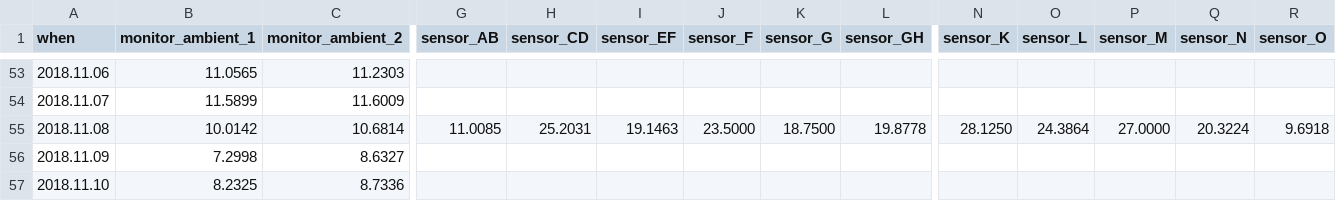
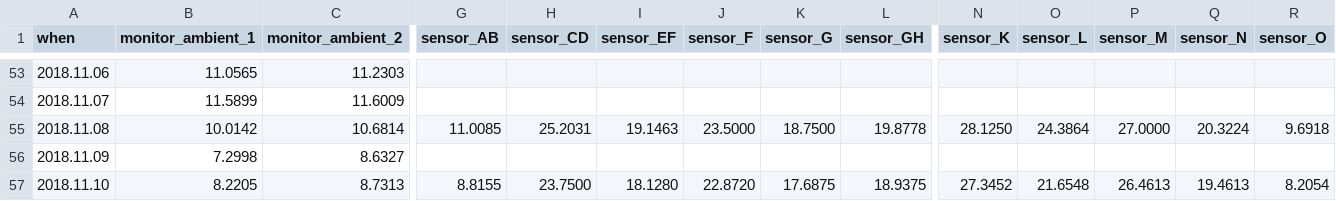
Before and after one commit to pgcrumley/MoundController, a CSV file: Data/temp_1d.csv, drawn as a sheet; only a part is shown, gaps mark what is left out; the diff covers the shown part only; the diff names each change by its address in the sheet, - before the commit and + after, or states it on an @@ line.

```diff
--- a/Data/temp_1d.csv
+++ b/Data/temp_1d.csv
-B57 (monitor_ambient_1): 8.2325
+B57 (monitor_ambient_1): 8.2205
-C57 (monitor_ambient_2): 8.7336
+C57 (monitor_ambient_2): 8.7313
-G57 (sensor_AB): (empty)
+G57 (sensor_AB): 8.8155
-H57 (sensor_CD): (empty)
+H57 (sensor_CD): 23.7500
-I57 (sensor_EF): (empty)
+I57 (sensor_EF): 18.1280
-J57 (sensor_F): (empty)
+J57 (sensor_F): 22.8720
-K57 (sensor_G): (empty)
+K57 (sensor_G): 17.6875
-L57 (sensor_GH): (empty)
+L57 (sensor_GH): 18.9375
-N57 (sensor_K): (empty)
+N57 (sensor_K): 27.3452
-O57 (sensor_L): (empty)
+O57 (sensor_L): 21.6548
-P57 (sensor_M): (empty)
+P57 (sensor_M): 26.4613
-Q57 (sensor_N): (empty)
+Q57 (sensor_N): 19.4613
-R57 (sensor_O): (empty)
+R57 (sensor_O): 8.2054
```
Also changed, not shown: 5 edited cells elsewhere in this file, Data/temp_1h.csv, 2 other files.
